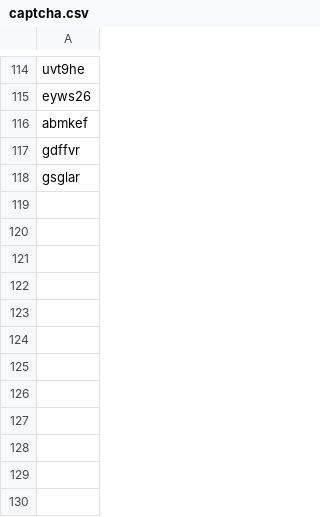
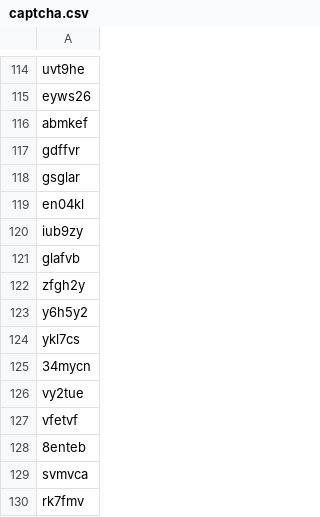
Before and after one commit to lab804/crawler, a CSV file: captcha.csv, drawn as a sheet; only a part is shown, gaps mark what is left out.

```diff
--- a/captcha.csv
+++ b/captcha.csv
@@ -118 +118,13 @@ gdffvr
 gsglar
+en04kl
+iub9zy
+glafvb
+zfgh2y
+y6h5y2
+ykl7cs
+34mycn
+vy2tue
+vfetvf
+8enteb
+svmvca
+rk7fmv
```
Also changed, not shown: 23 other files.
